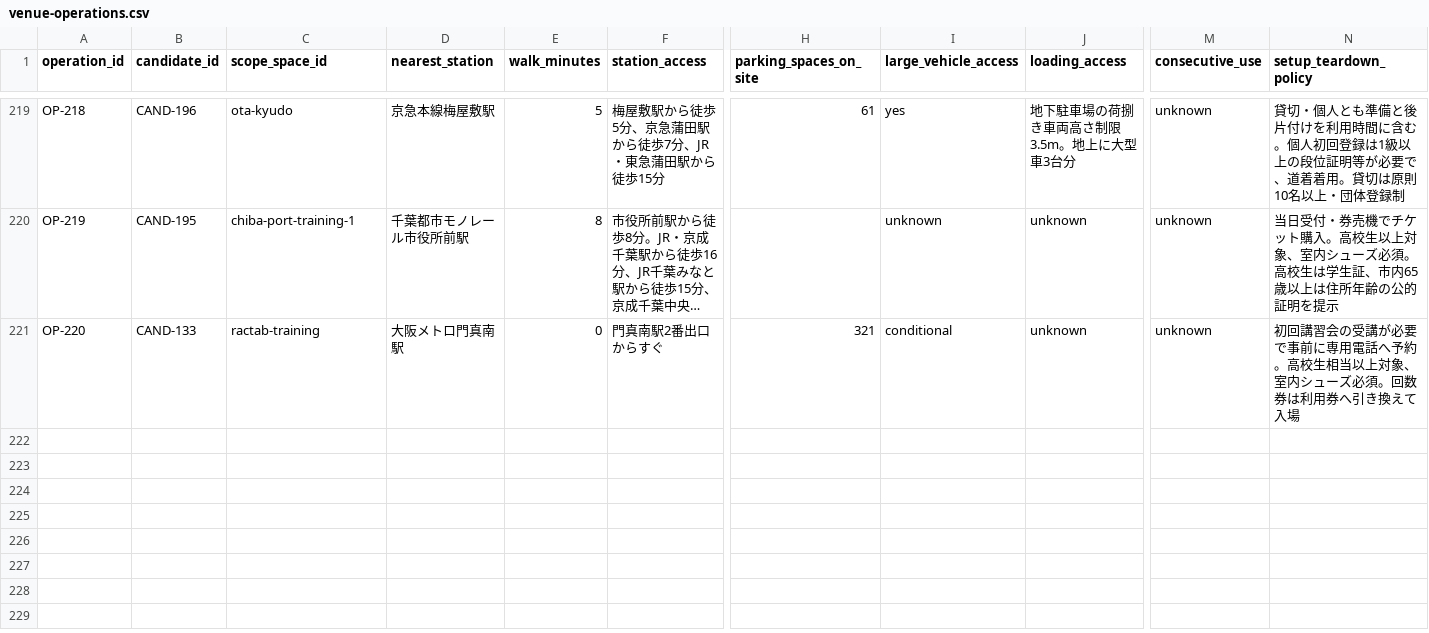
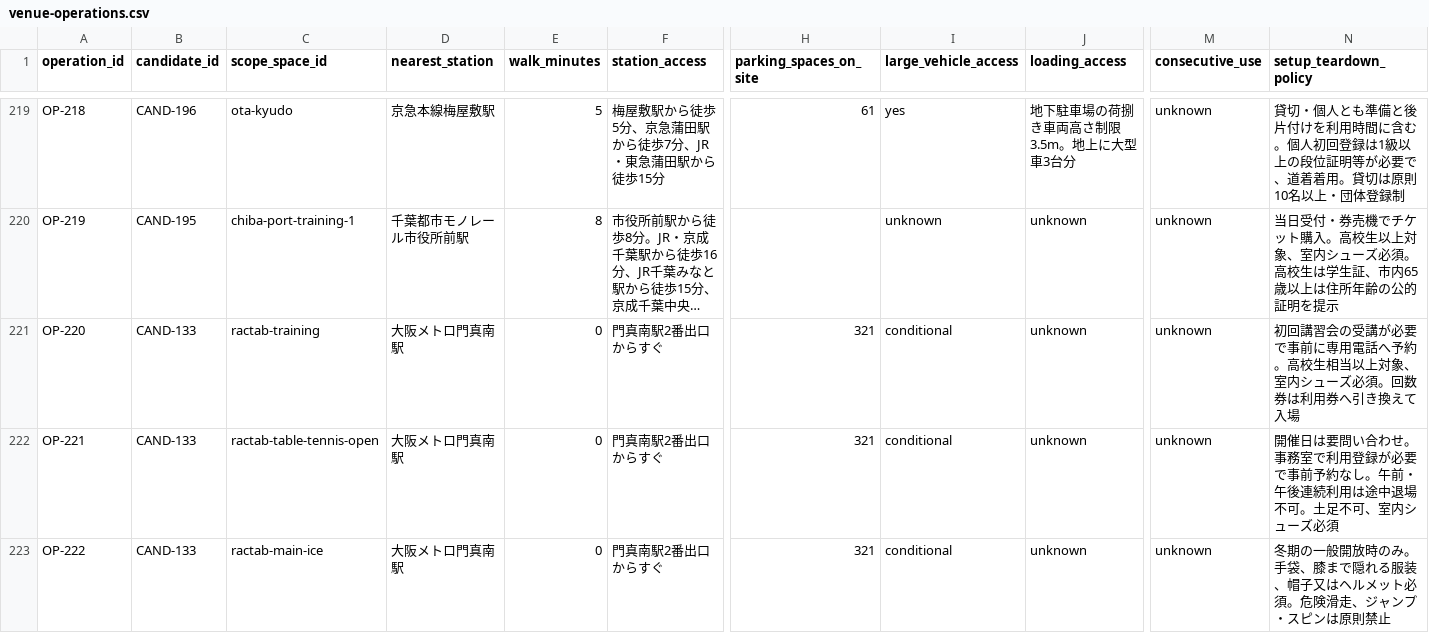
Before and after one commit to aratama-ship-it/venue-monosashi, a CSV file: data/venue-operations.csv, drawn as a sheet; only a part is shown, gaps mark what is left out; long unchanged cells end in …; rows hold the shown columns only; the diff names each change by its address in the sheet, - before the commit and + after, or states it on an @@ line.

```diff
--- a/data/venue-operations.csv
+++ b/data/venue-operations.csv
+row 222: OP-221 | CAND-133 | ractab-table-tennis-open | 大阪メトロ門真南駅 | 0 | 門真南駅2番出口からすぐ | 321 | conditional | unknown | unknown | 開催日は要問い合わせ。事務室で利用登録が必要で事前予約なし。午前・午後連続利用は途中退場不可。土足不可、室内シューズ必須
+row 223: OP-222 | CAND-133 | ractab-main-ice | 大阪メトロ門真南駅 | 0 | 門真南駅2番出口からすぐ | 321 | conditional | unknown | unknown | 冬期の一般開放時のみ。手袋、膝まで隠れる服装、帽子又はヘルメット必須。危険滑走、ジャンプ・スピンは原則禁止
```
Also changed, not shown: data/price-observations.csv, data/venue-details.csv, 2 other files.
